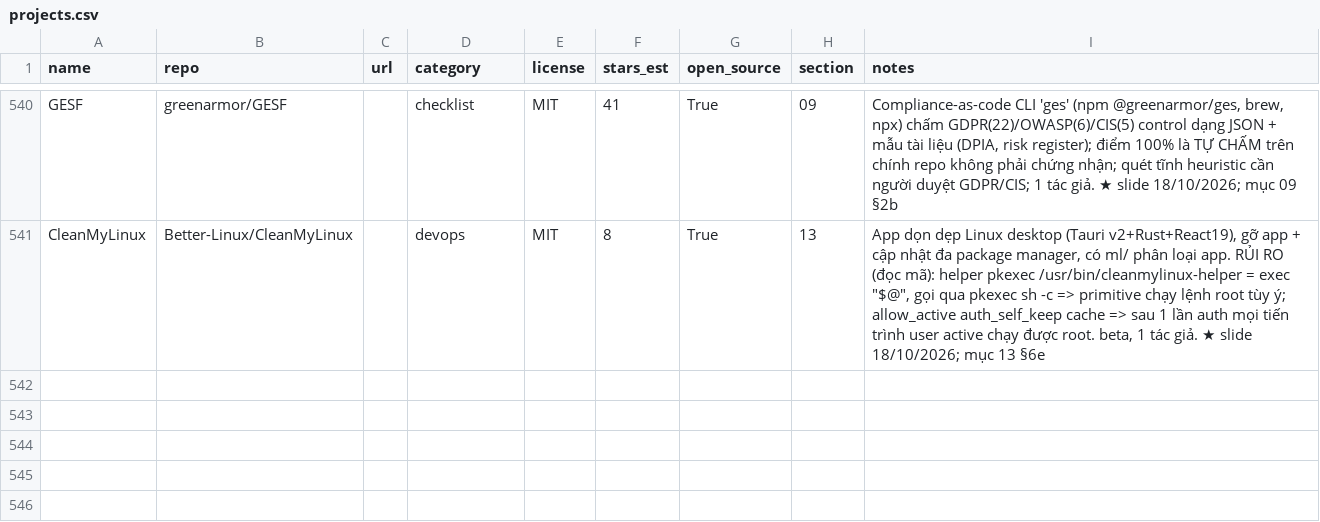
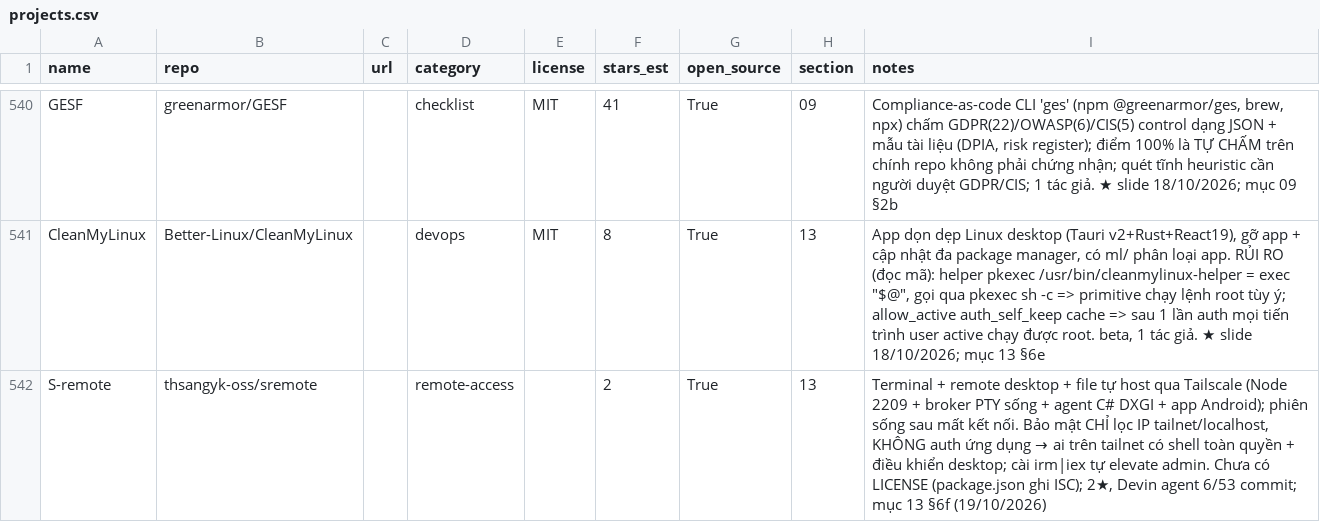
Before and after one commit to seeker19110/stored, a CSV file: data/projects.csv, drawn as a sheet; only a part is shown, gaps mark what is left out.

```diff
--- a/data/projects.csv
+++ b/data/projects.csv
@@ -541 +541,2 @@ GESF,greenarmor/GESF,,checklist,MIT,41,True,09,"Compliance-as-code CLI 'ges' (np
 CleanMyLinux,Better-Linux/CleanMyLinux,,devops,MIT,8,True,13,"App dọn dẹp Linux desktop (Tauri v2+Rust+React19), gỡ app + cập nhật đa package manager, có ml/ phân loại app. RỦI RO (đọc mã): helper pkexec /usr/bin/cleanmylinux-helper = exec ""$@"", gọi qua pkexec sh -c => primitive chạy lệnh root tùy ý; allow_active auth_self_keep cache => sau 1 lần auth mọi tiến trình user active chạy được root. beta, 1 tác giả. ★ slide 18/10/2026; mục 13 §6e"
+S-remote,thsangyk-oss/sremote,,remote-access,,2,True,13,"Terminal + remote desktop + file tự host qua Tailscale (Node 2209 + broker PTY sống + agent C# DXGI + app Android); phiên sống sau mất kết nối. Bảo mật CHỈ lọc IP tailnet/localhost, KHÔNG auth ứng dụng → ai trên tailnet có shell toàn quyền + điều khiển desktop; cài irm|iex tự elevate admin. Chưa có LICENSE (package.json ghi ISC); 2★, Devin agent 6/53 commit; mục 13 §6f (19/10/2026)"
```
Also changed, not shown: 3 other files.
